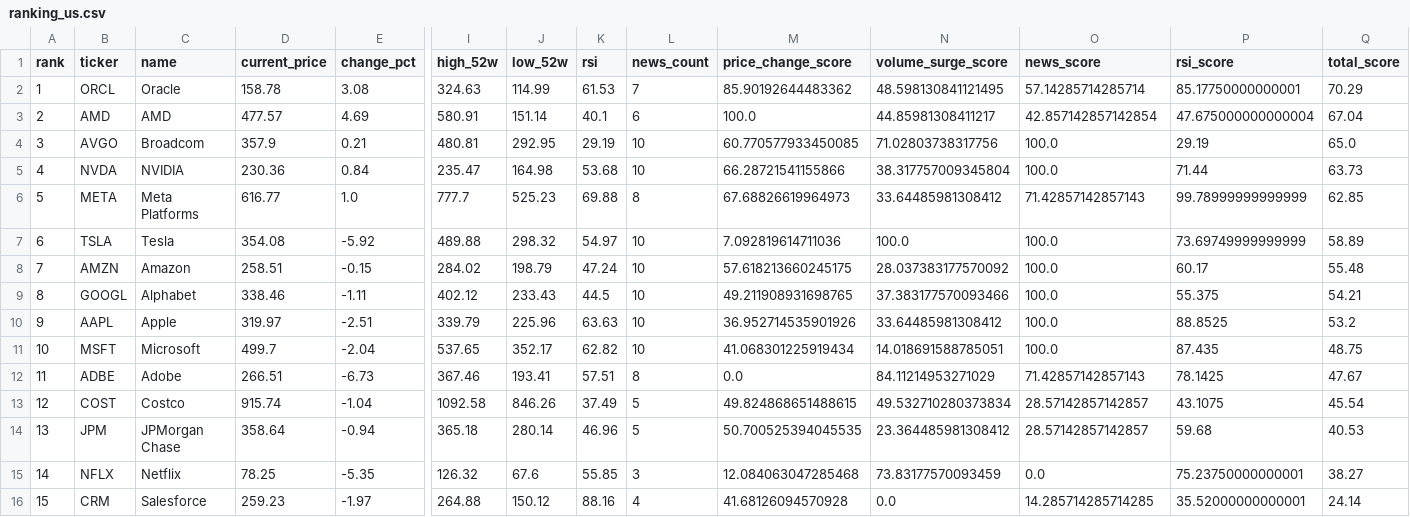
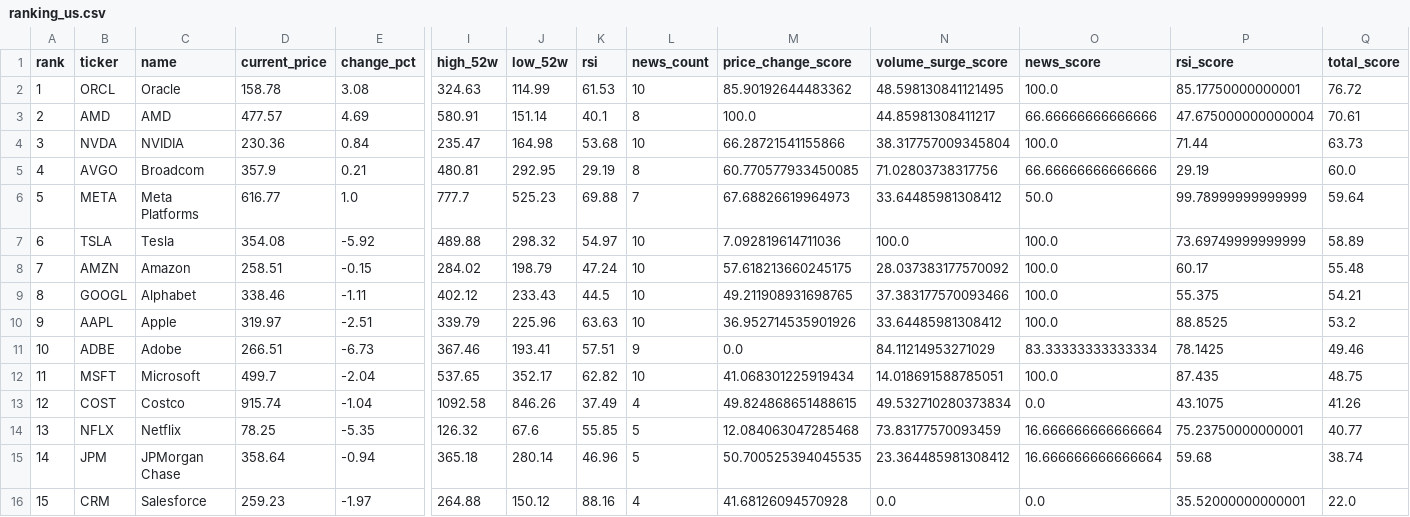
Before and after one commit to ynokinawa19-lgtm/stock-ranking-app, a CSV file: data/ranking_us.csv, drawn as a sheet; only a part is shown, gaps mark what is left out; removed rows and columns are numbered as before the commit, all else as after; rows hold the shown columns only; the diff names each change by its address in the sheet, - before the commit and + after, or states it on an @@ line.

```diff
--- a/data/ranking_us.csv
+++ b/data/ranking_us.csv
-L2 (news_count): 7
+L2 (news_count): 10
-O2 (news_score): 57.14285714285714
+O2 (news_score): 100.0
-Q2 (total_score): 70.29
+Q2 (total_score): 76.72
-L3 (news_count): 6
+L3 (news_count): 8
-O3 (news_score): 42.857142857142854
+O3 (news_score): 66.66666666666666
-Q3 (total_score): 67.04
+Q3 (total_score): 70.61
-row 4: 3 | AVGO | Broadcom | 357.9 | 0.21 | 480.81 | 292.95 | 29.19 | 10 | 60.770577933450085 | 71.02803738317756 | 100.0 | 29.19 | 65.0
-A4 (rank): 4
+A4 (rank): 3
+row 5: 4 | AVGO | Broadcom | 357.9 | 0.21 | 480.81 | 292.95 | 29.19 | 8 | 60.770577933450085 | 71.02803738317756 | 66.66666666666666 | 29.19 | 60.0
-L6 (news_count): 8
+L6 (news_count): 7
-O6 (news_score): 71.42857142857143
+O6 (news_score): 50.0
-Q6 (total_score): 62.85
+Q6 (total_score): 59.64
+row 11: 10 | ADBE | Adobe | 266.51 | -6.73 | 367.46 | 193.41 | 57.51 | 9 | 0.0 | 84.11214953271029 | 83.33333333333334 | 78.1425 | 49.46
-A12 (rank): 10
+A12 (rank): 11
-row 12: 11 | ADBE | Adobe | 266.51 | -6.73 | 367.46 | 193.41 | 57.51 | 8 | 0.0 | 84.11214953271029 | 71.42857142857143 | 78.1425 | 47.67
-L13 (news_count): 5
+L13 (news_count): 4
-O13 (news_score): 28.57142857142857
+O13 (news_score): 0.0
-Q13 (total_score): 45.54
+Q13 (total_score): 41.26
+row 14: 13 | NFLX | Netflix | 78.25 | -5.35 | 126.32 | 67.6 | 55.85 | 5 | 12.084063047285468 | 73.83177570093459 | 16.666666666666664 | 75.23750000000001 | 40.77
-A15 (rank): 13
+A15 (rank): 14
-O15 (news_score): 28.57142857142857
+O15 (news_score): 16.666666666666664
-Q15 (total_score): 40.53
+Q15 (total_score): 38.74
-row 15: 14 | NFLX | Netflix | 78.25 | -5.35 | 126.32 | 67.6 | 55.85 | 3 | 12.084063047285468 | 73.83177570093459 | 0.0 | 75.23750000000001 | 38.27
-O16 (news_score): 14.285714285714285
+O16 (news_score): 0.0
-Q16 (total_score): 24.14
+Q16 (total_score): 22.0
```
Also changed, not shown: data/ranking_jp.csv, 3 other files.
